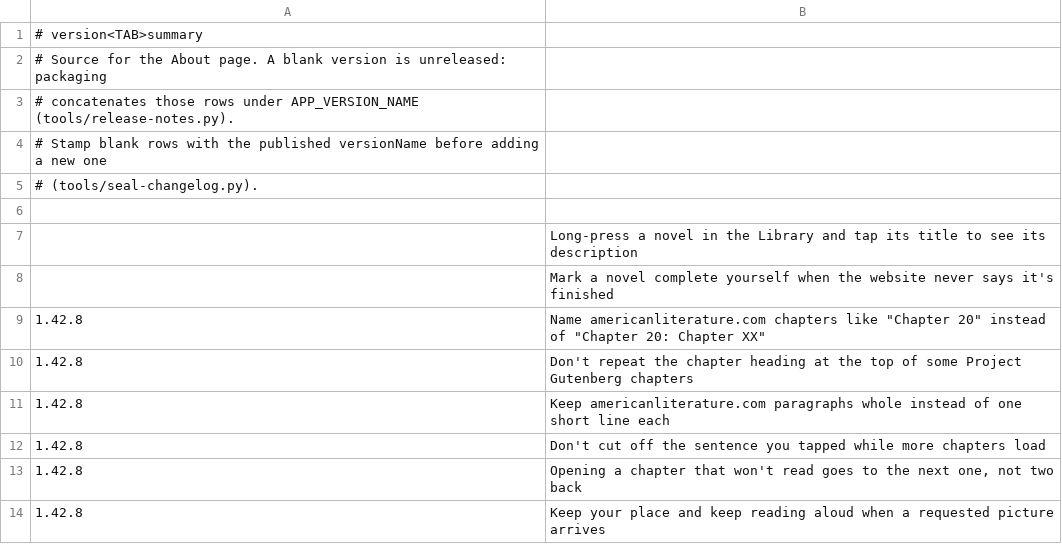
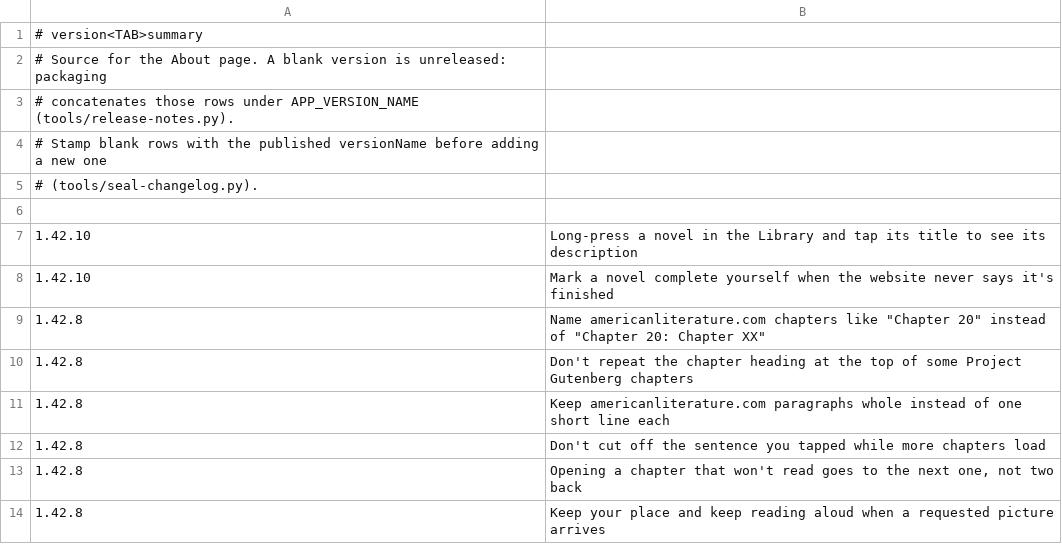
Before and after one commit to vtlinh/novels, a TSV file: android/changelog/notes.tsv, drawn as a sheet; only a part is shown.

```diff
--- a/android/changelog/notes.tsv
+++ b/android/changelog/notes.tsv
@@ -6,4 +6,4 @@
 
-	Long-press a novel in the Library and tap its title to see its description
-	Mark a novel complete yourself when the website never says it's finished
+1.42.10	Long-press a novel in the Library and tap its title to see its description
+1.42.10	Mark a novel complete yourself when the website never says it's finished
 1.42.8	Name americanliterature.com chapters like "Chapter 20" instead of "Chapter 20: Chapter XX"
```
Also changed, not shown: 1 other file.
